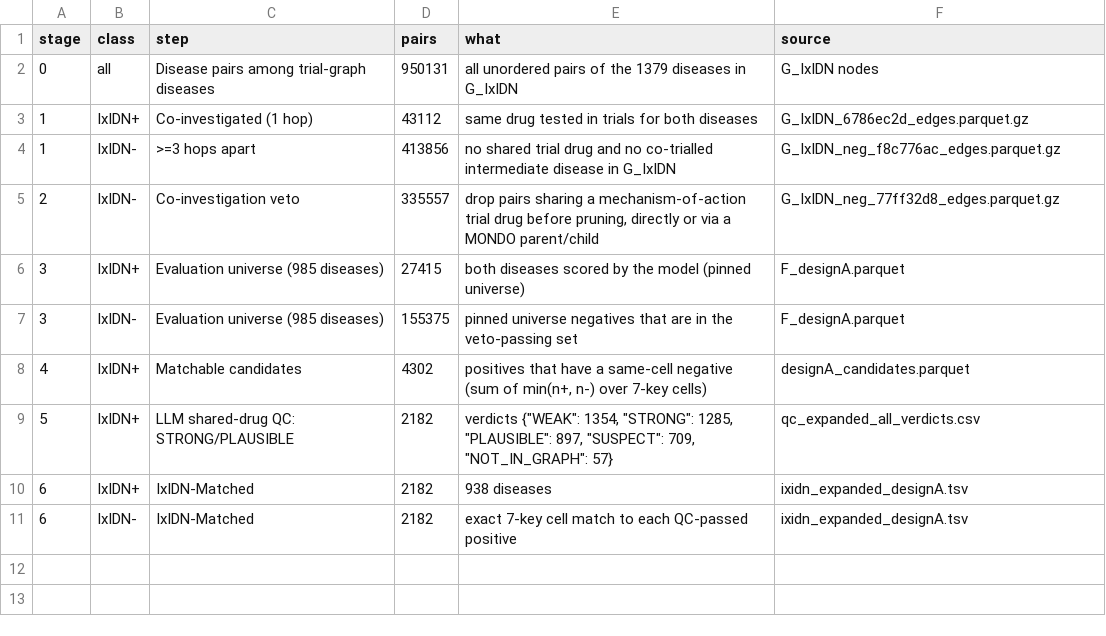
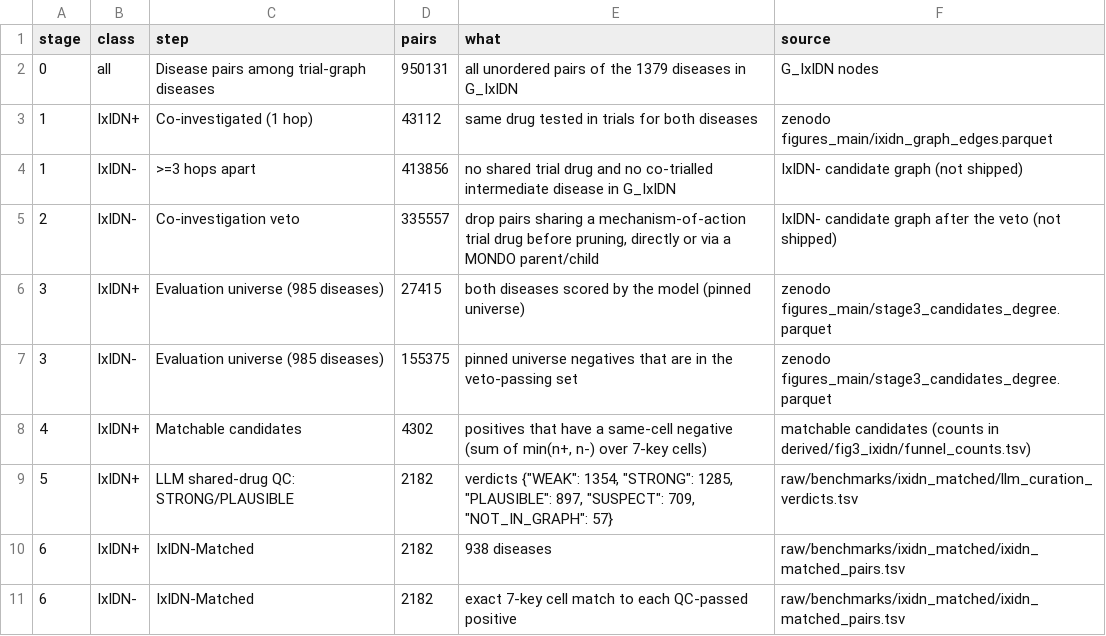
Before and after one commit to alxndgb/DisAtlas, a TSV file: data/derived/ixidn_funnel/funnel_counts.tsv, drawn as a sheet.

```diff
--- a/data/derived/ixidn_funnel/funnel_counts.tsv
+++ b/data/derived/ixidn_funnel/funnel_counts.tsv
@@ -2,10 +2,10 @@ stage	class	step	pairs	what	source
 0	all	Disease pairs among trial-graph diseases	950131	all unordered pairs of the 1379 diseases in G_IxIDN	G_IxIDN nodes
-1	IxIDN+	Co-investigated (1 hop)	43112	same drug tested in trials for both diseases	G_IxIDN_6786ec2d_edges.parquet.gz
-1	IxIDN-	>=3 hops apart	413856	no shared trial drug and no co-trialled intermediate disease in G_IxIDN	G_IxIDN_neg_f8c776ac_edges.parquet.gz
-2	IxIDN-	Co-investigation veto	335557	drop pairs sharing a mechanism-of-action trial drug before pruning, directly or via a MONDO parent/child	G_IxIDN_neg_77ff32d8_edges.parquet.gz
-3	IxIDN+	Evaluation universe (985 diseases)	27415	both diseases scored by the model (pinned universe)	F_designA.parquet
-3	IxIDN-	Evaluation universe (985 diseases)	155375	pinned universe negatives that are in the veto-passing set	F_designA.parquet
-4	IxIDN+	Matchable candidates	4302	positives that have a same-cell negative (sum of min(n+, n-) over 7-key cells)	designA_candidates.parquet
-5	IxIDN+	LLM shared-drug QC: STRONG/PLAUSIBLE	2182	"verdicts {""WEAK"": 1354, ""STRONG"": 1285, ""PLAUSIBLE"": 897, ""SUSPECT"": 709, ""NOT_IN_GRAPH"": 57}"	qc_expanded_all_verdicts.csv
-6	IxIDN+	IxIDN-Matched	2182	938 diseases	ixidn_expanded_designA.tsv
-6	IxIDN-	IxIDN-Matched	2182	exact 7-key cell match to each QC-passed positive	ixidn_expanded_designA.tsv
+1	IxIDN+	Co-investigated (1 hop)	43112	same drug tested in trials for both diseases	zenodo figures_main/ixidn_graph_edges.parquet
+1	IxIDN-	>=3 hops apart	413856	no shared trial drug and no co-trialled intermediate disease in G_IxIDN	IxIDN- candidate graph (not shipped)
+2	IxIDN-	Co-investigation veto	335557	drop pairs sharing a mechanism-of-action trial drug before pruning, directly or via a MONDO parent/child	IxIDN- candidate graph after the veto (not shipped)
+3	IxIDN+	Evaluation universe (985 diseases)	27415	both diseases scored by the model (pinned universe)	zenodo figures_main/stage3_candidates_degree.parquet
+3	IxIDN-	Evaluation universe (985 diseases)	155375	pinned universe negatives that are in the veto-passing set	zenodo figures_main/stage3_candidates_degree.parquet
+4	IxIDN+	Matchable candidates	4302	positives that have a same-cell negative (sum of min(n+, n-) over 7-key cells)	matchable candidates (counts in derived/fig3_ixidn/funnel_counts.tsv)
+5	IxIDN+	LLM shared-drug QC: STRONG/PLAUSIBLE	2182	"verdicts {""WEAK"": 1354, ""STRONG"": 1285, ""PLAUSIBLE"": 897, ""SUSPECT"": 709, ""NOT_IN_GRAPH"": 57}"	raw/benchmarks/ixidn_matched/llm_curation_verdicts.tsv
+6	IxIDN+	IxIDN-Matched	2182	938 diseases	raw/benchmarks/ixidn_matched/ixidn_matched_pairs.tsv
+6	IxIDN-	IxIDN-Matched	2182	exact 7-key cell match to each QC-passed positive	raw/benchmarks/ixidn_matched/ixidn_matched_pairs.tsv
```
Also changed, not shown: data/derived/fig3_ixidn/funnel_counts.tsv, data/raw/benchmarks/disease_labels.tsv, 4 other files.
